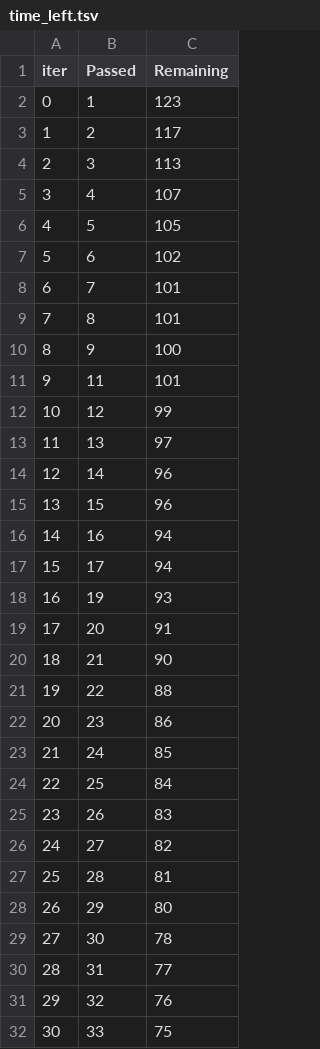
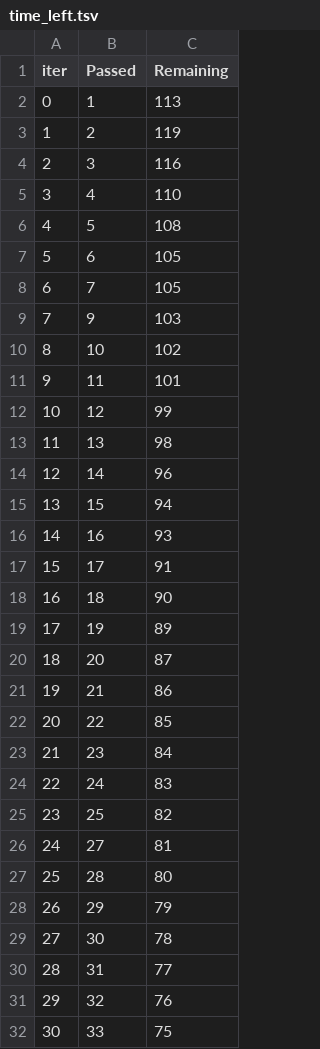
Before and after one commit to abidalvi9/mlproject, a TSV file: catboost_info/time_left.tsv, drawn as a sheet; only a part is shown; removed rows and columns are numbered as before the commit, all else as after; the diff covers the shown part only; the diff names each change by its address in the sheet, - before the commit and + after, or states it on an @@ line.

```diff
--- a/catboost_info/time_left.tsv
+++ b/catboost_info/time_left.tsv
-C2 (Remaining): 123
+C2 (Remaining): 113
-C3 (Remaining): 117
+C3 (Remaining): 119
-C4 (Remaining): 113
+C4 (Remaining): 116
-C5 (Remaining): 107
+C5 (Remaining): 110
-C6 (Remaining): 105
+C6 (Remaining): 108
-C7 (Remaining): 102
+C7 (Remaining): 105
-C8 (Remaining): 101
+C8 (Remaining): 105
-row 9: 7 | 8 | 101
@@ column A (iter) renumbered between rows 9 and 98 @@
-C9 (Remaining): 100
+C9 (Remaining): 103
+row 10: 8 | 10 | 102
-C13 (Remaining): 97
+C13 (Remaining): 98
-C15 (Remaining): 96
+C15 (Remaining): 94
-C16 (Remaining): 94
+C16 (Remaining): 93
-C17 (Remaining): 94
+C17 (Remaining): 91
+row 18: 16 | 18 | 90
-C19 (Remaining): 93
+C19 (Remaining): 89
-C20 (Remaining): 91
+C20 (Remaining): 87
-C21 (Remaining): 90
+C21 (Remaining): 86
-C22 (Remaining): 88
+C22 (Remaining): 85
-C23 (Remaining): 86
+C23 (Remaining): 84
-C24 (Remaining): 85
+C24 (Remaining): 83
-C25 (Remaining): 84
+C25 (Remaining): 82
-row 25: 23 | 26 | 83
-C26 (Remaining): 82
+C26 (Remaining): 81
-C27 (Remaining): 81
+C27 (Remaining): 80
-C28 (Remaining): 80
+C28 (Remaining): 79
```
Also changed, not shown: 5 added rows, 5 removed rows and 40 edited cells elsewhere in this file, 5 other files.
